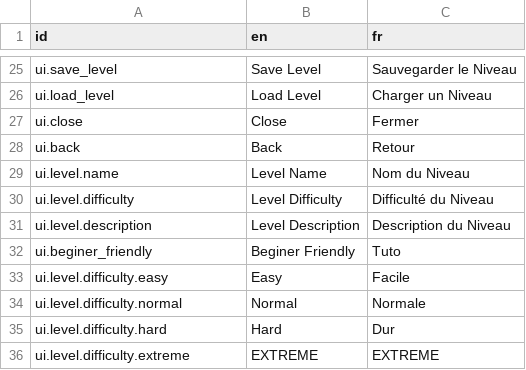
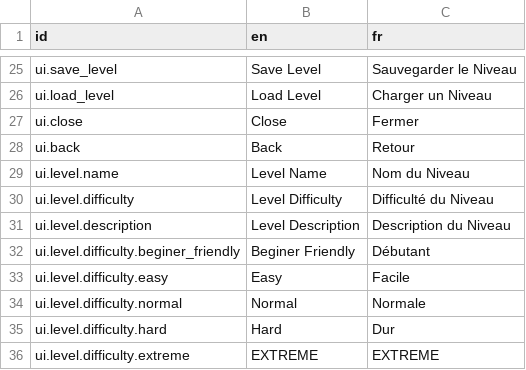
Before and after one commit to Killarexe/Little-Rage, a CSV file: assets/lang/lang.csv, drawn as a sheet; only a part is shown, gaps mark what is left out.

```diff
--- a/assets/lang/lang.csv
+++ b/assets/lang/lang.csv
@@ -31,3 +31,3 @@ ui.level.difficulty,Level Difficulty,Difficulté du Niveau
 ui.level.description,Level Description,Description du Niveau
-ui.beginer_friendly,Beginer Friendly,Tuto
+ui.level.difficulty.beginer_friendly,Beginer Friendly,Débutant
 ui.level.difficulty.easy,Easy,Facile
```
Also changed, not shown: 12 other files.
